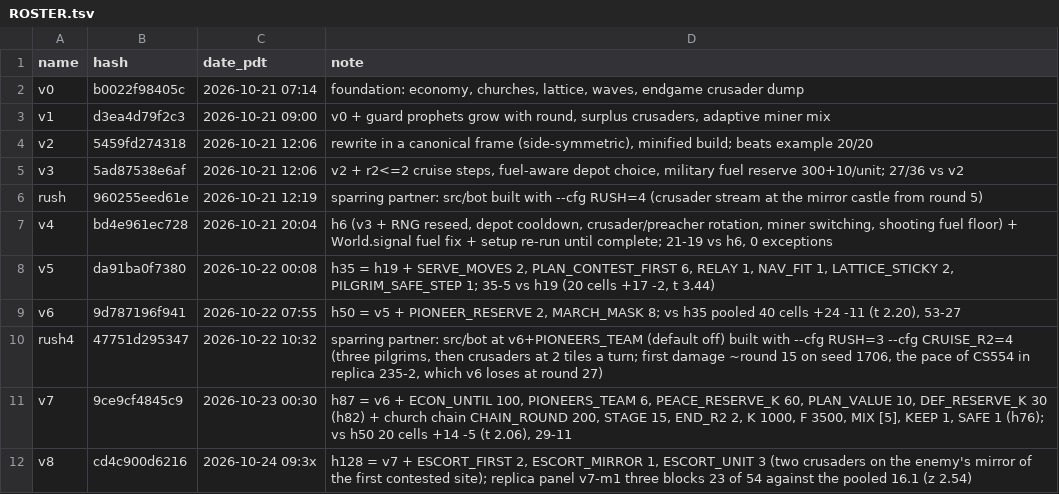
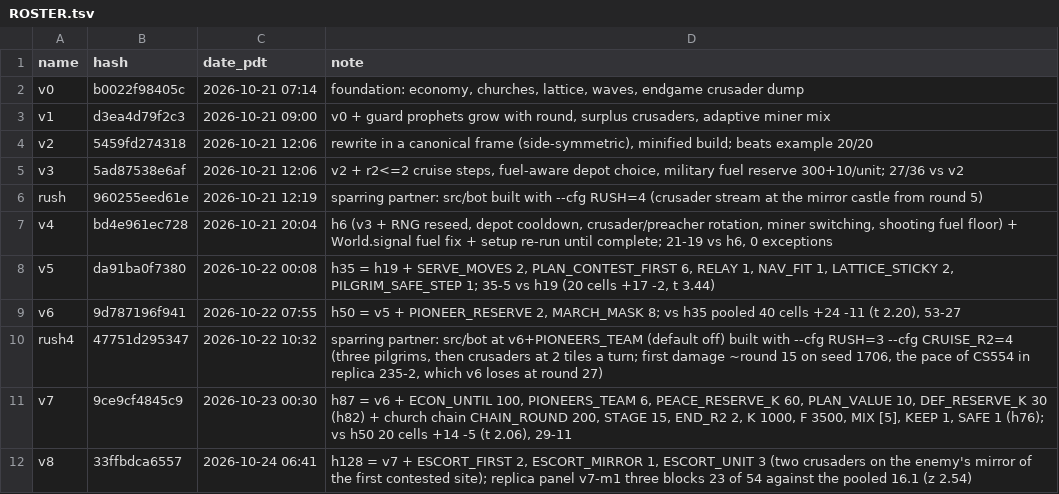
Before and after one commit to terryvanbelle/battlecode19-vibe, a TSV file: bots/ROSTER.tsv, drawn as a sheet.

```diff
--- a/bots/ROSTER.tsv
+++ b/bots/ROSTER.tsv
@@ -11,2 +11,2 @@ rush4	47751d295347	2026-10-22 10:32	sparring partner: src/bot at v6+PIONEERS_TEA
 v7	9ce9cf4845c9	2026-10-23 00:30	h87 = v6 + ECON_UNTIL 100, PIONEERS_TEAM 6, PEACE_RESERVE_K 60, PLAN_VALUE 10, DEF_RESERVE_K 30 (h82) + church chain CHAIN_ROUND 200, STAGE 15, END_R2 2, K 1000, F 3500, MIX [5], KEEP 1, SAFE 1 (h76); vs h50 20 cells +14 -5 (t 2.06), 29-11
-v8	cd4c900d6216	2026-10-24 09:3x	h128 = v7 + ESCORT_FIRST 2, ESCORT_MIRROR 1, ESCORT_UNIT 3 (two crusaders on the enemy's mirror of the first contested site); replica panel v7-m1 three blocks 23 of 54 against the pooled 16.1 (z 2.54)
+v8	33ffbdca6557	2026-10-24 06:41	h128 = v7 + ESCORT_FIRST 2, ESCORT_MIRROR 1, ESCORT_UNIT 3 (two crusaders on the enemy's mirror of the first contested site); replica panel v7-m1 three blocks 23 of 54 against the pooled 16.1 (z 2.54)
```
Also changed, not shown: progress/attempts.csv, tools/progress/submissions.tsv, 19 other files.
